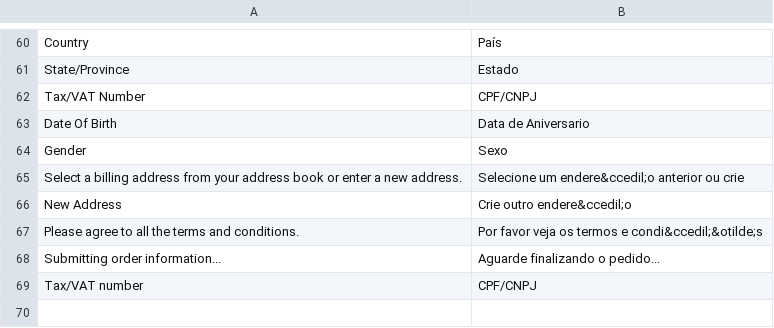
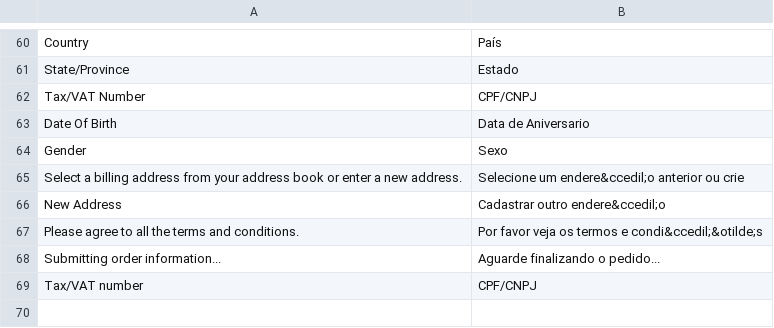
Before and after one commit to Jeffersonpl/one_step_checkout_simplificado, a CSV file: app/locale/en_US/DeivisonArthur_OnepageCheckout.csv, drawn as a sheet; only a part is shown, gaps mark what is left out.

Commit message:
Ajustando títulos e ocultando campos de senha quando cliente já está logado e vai cadastrar novo endereço

```diff
--- a/app/locale/en_US/DeivisonArthur_OnepageCheckout.csv
+++ b/app/locale/en_US/DeivisonArthur_OnepageCheckout.csv
@@ -65,3 +65,3 @@
 "Select a billing address from your address book or enter a new address.","Selecione um endere&ccedil;o anterior ou crie"
-"New Address","Crie outro endere&ccedil;o"
+"New Address","Cadastrar outro endere&ccedil;o"
 "Please agree to all the terms and conditions.","Por favor veja os termos e condi&ccedil;&otilde;s"
```
Also changed, not shown: app/locale/pt_BR/DeivisonArthur_OnepageCheckout.csv, 1 other file.
